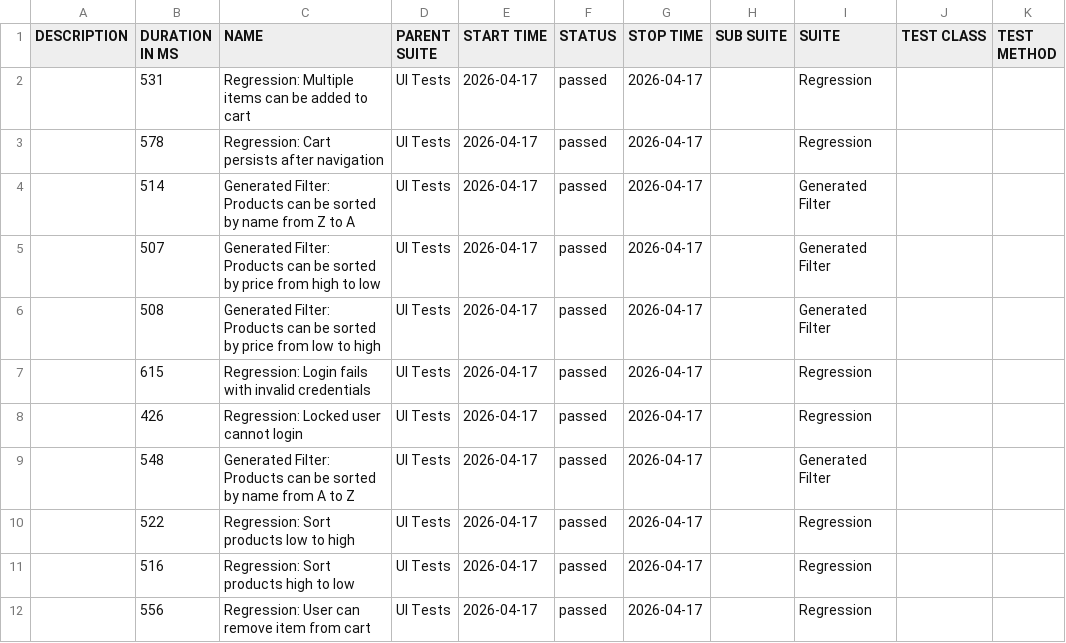
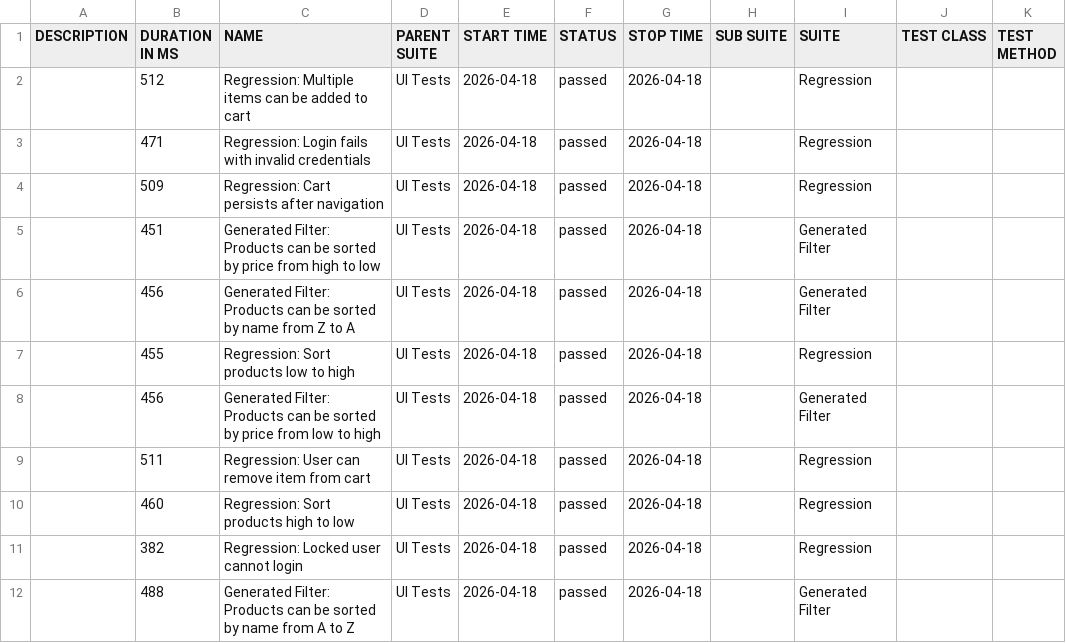
Before and after one commit to dinasagal/python-qa-framework2, a CSV file: data/suites.csv, drawn as a sheet.

```diff
--- a/data/suites.csv
+++ b/data/suites.csv
@@ -1,12 +1,12 @@
 "DESCRIPTION","DURATION IN MS","NAME","PARENT SUITE","START TIME","STATUS","STOP TIME","SUB SUITE","SUITE","TEST CLASS","TEST METHOD"
-"","531","Regression: Multiple items can be added to cart","UI Tests","2026-04-17","passed","2026-04-17","","Regression","",""
-"","578","Regression: Cart persists after navigation","UI Tests","2026-04-17","passed","2026-04-17","","Regression","",""
-"","514","Generated Filter: Products can be sorted by name from Z to A","UI Tests","2026-04-17","passed","2026-04-17","","Generated Filter","",""
-"","507","Generated Filter: Products can be sorted by price from high to low","UI Tests","2026-04-17","passed","2026-04-17","","Generated Filter","",""
-"","508","Generated Filter: Products can be sorted by price from low to high","UI Tests","2026-04-17","passed","2026-04-17","","Generated Filter","",""
-"","615","Regression: Login fails with invalid credentials","UI Tests","2026-04-17","passed","2026-04-17","","Regression","",""
-"","426","Regression: Locked user cannot login","UI Tests","2026-04-17","passed","2026-04-17","","Regression","",""
-"","548","Generated Filter: Products can be sorted by name from A to Z","UI Tests","2026-04-17","passed","2026-04-17","","Generated Filter","",""
-"","522","Regression: Sort products low to high","UI Tests","2026-04-17","passed","2026-04-17","","Regression","",""
-"","516","Regression: Sort products high to low","UI Tests","2026-04-17","passed","2026-04-17","","Regression","",""
-"","556","Regression: User can remove item from cart","UI Tests","2026-04-17","passed","2026-04-17","","Regression","",""
+"","512","Regression: Multiple items can be added to cart","UI Tests","2026-04-18","passed","2026-04-18","","Regression","",""
+"","471","Regression: Login fails with invalid credentials","UI Tests","2026-04-18","passed","2026-04-18","","Regression","",""
+"","509","Regression: Cart persists after navigation","UI Tests","2026-04-18","passed","2026-04-18","","Regression","",""
+"","451","Generated Filter: Products can be sorted by price from high to low","UI Tests","2026-04-18","passed","2026-04-18","","Generated Filter","",""
+"","456","Generated Filter: Products can be sorted by name from Z to A","UI Tests","2026-04-18","passed","2026-04-18","","Generated Filter","",""
+"","455","Regression: Sort products low to high","UI Tests","2026-04-18","passed","2026-04-18","","Regression","",""
+"","456","Generated Filter: Products can be sorted by price from low to high","UI Tests","2026-04-18","passed","2026-04-18","","Generated Filter","",""
+"","511","Regression: User can remove item from cart","UI Tests","2026-04-18","passed","2026-04-18","","Regression","",""
+"","460","Regression: Sort products high to low","UI Tests","2026-04-18","passed","2026-04-18","","Regression","",""
+"","382","Regression: Locked user cannot login","UI Tests","2026-04-18","passed","2026-04-18","","Regression","",""
+"","488","Generated Filter: Products can be sorted by name from A to Z","UI Tests","2026-04-18","passed","2026-04-18","","Generated Filter","",""
```
Also changed, not shown: 25 other files.
